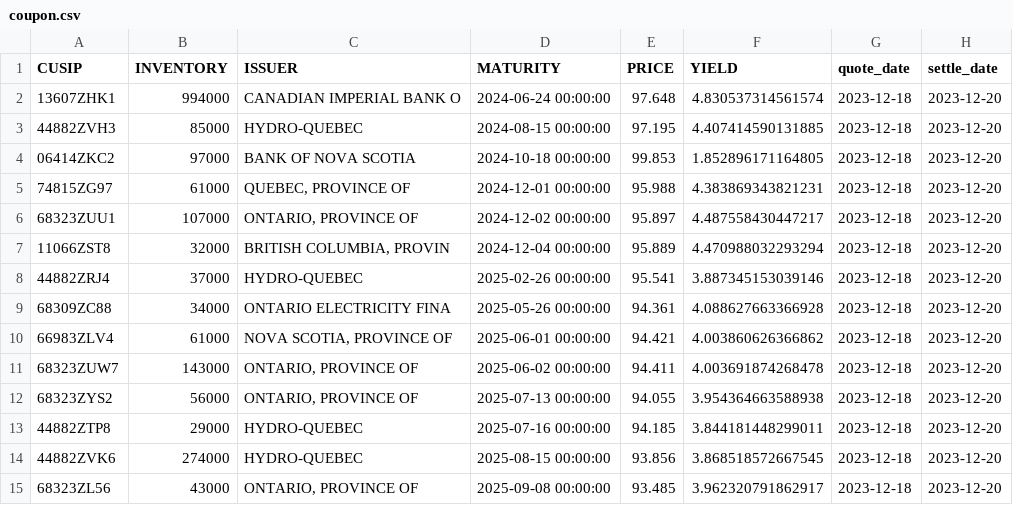
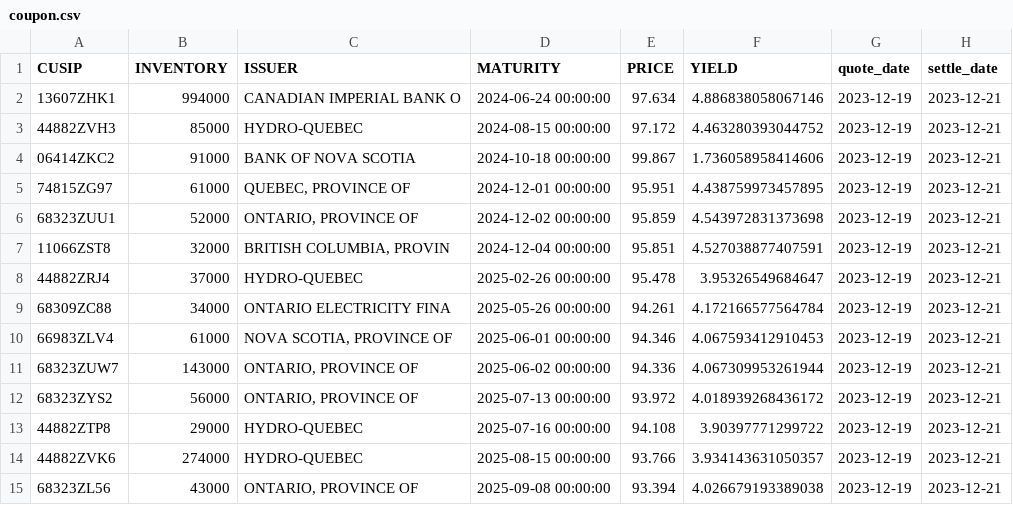
Before and after one commit to LVG77/qt-bonds, a CSV file: coupon.csv, drawn as a sheet; only a part is shown; the diff covers the shown part only.

```diff
--- a/coupon.csv
+++ b/coupon.csv
@@ -1,15 +1,15 @@
 CUSIP,INVENTORY,ISSUER,MATURITY,PRICE,YIELD,quote_date,settle_date
-13607ZHK1,994000,CANADIAN IMPERIAL BANK O,2024-06-24 00:00:00,97.648,4.830537314561574,2023-12-18,2023-12-20
-44882ZVH3,85000,HYDRO-QUEBEC,2024-08-15 00:00:00,97.195,4.407414590131885,2023-12-18,2023-12-20
-06414ZKC2,97000,BANK OF NOVA SCOTIA,2024-10-18 00:00:00,99.853,1.852896171164805,2023-12-18,2023-12-20
-74815ZG97,61000,"QUEBEC, PROVINCE OF",2024-12-01 00:00:00,95.988,4.383869343821231,2023-12-18,2023-12-20
-68323ZUU1,107000,"ONTARIO, PROVINCE OF",2024-12-02 00:00:00,95.897,4.487558430447217,2023-12-18,2023-12-20
-11066ZST8,32000,"BRITISH COLUMBIA, PROVIN",2024-12-04 00:00:00,95.889,4.470988032293294,2023-12-18,2023-12-20
-44882ZRJ4,37000,HYDRO-QUEBEC,2025-02-26 00:00:00,95.541,3.887345153039146,2023-12-18,2023-12-20
-68309ZC88,34000,ONTARIO ELECTRICITY FINA,2025-05-26 00:00:00,94.361,4.088627663366928,2023-12-18,2023-12-20
-66983ZLV4,61000,"NOVA SCOTIA, PROVINCE OF",2025-06-01 00:00:00,94.421,4.003860626366862,2023-12-18,2023-12-20
-68323ZUW7,143000,"ONTARIO, PROVINCE OF",2025-06-02 00:00:00,94.411,4.003691874268478,2023-12-18,2023-12-20
-68323ZYS2,56000,"ONTARIO, PROVINCE OF",2025-07-13 00:00:00,94.055,3.954364663588938,2023-12-18,2023-12-20
-44882ZTP8,29000,HYDRO-QUEBEC,2025-07-16 00:00:00,94.185,3.844181448299011,2023-12-18,2023-12-20
-44882ZVK6,274000,HYDRO-QUEBEC,2025-08-15 00:00:00,93.856,3.868518572667545,2023-12-18,2023-12-20
-68323ZL56,43000,"ONTARIO, PROVINCE OF",2025-09-08 00:00:00,93.485,3.962320791862917,2023-12-18,2023-12-20
+13607ZHK1,994000,CANADIAN IMPERIAL BANK O,2024-06-24 00:00:00,97.634,4.886838058067146,2023-12-19,2023-12-21
+44882ZVH3,85000,HYDRO-QUEBEC,2024-08-15 00:00:00,97.172,4.463280393044752,2023-12-19,2023-12-21
+06414ZKC2,91000,BANK OF NOVA SCOTIA,2024-10-18 00:00:00,99.867,1.736058958414606,2023-12-19,2023-12-21
+74815ZG97,61000,"QUEBEC, PROVINCE OF",2024-12-01 00:00:00,95.951,4.438759973457895,2023-12-19,2023-12-21
+68323ZUU1,52000,"ONTARIO, PROVINCE OF",2024-12-02 00:00:00,95.859,4.543972831373698,2023-12-19,2023-12-21
+11066ZST8,32000,"BRITISH COLUMBIA, PROVIN",2024-12-04 00:00:00,95.851,4.527038877407591,2023-12-19,2023-12-21
+44882ZRJ4,37000,HYDRO-QUEBEC,2025-02-26 00:00:00,95.478,3.95326549684647,2023-12-19,2023-12-21
+68309ZC88,34000,ONTARIO ELECTRICITY FINA,2025-05-26 00:00:00,94.261,4.172166577564784,2023-12-19,2023-12-21
+66983ZLV4,61000,"NOVA SCOTIA, PROVINCE OF",2025-06-01 00:00:00,94.346,4.067593412910453,2023-12-19,2023-12-21
+68323ZUW7,143000,"ONTARIO, PROVINCE OF",2025-06-02 00:00:00,94.336,4.067309953261944,2023-12-19,2023-12-21
+68323ZYS2,56000,"ONTARIO, PROVINCE OF",2025-07-13 00:00:00,93.972,4.018939268436172,2023-12-19,2023-12-21
+44882ZTP8,29000,HYDRO-QUEBEC,2025-07-16 00:00:00,94.108,3.90397771299722,2023-12-19,2023-12-21
+44882ZVK6,274000,HYDRO-QUEBEC,2025-08-15 00:00:00,93.766,3.934143631050357,2023-12-19,2023-12-21
+68323ZL56,43000,"ONTARIO, PROVINCE OF",2025-09-08 00:00:00,93.394,4.026679193389038,2023-12-19,2023-12-21
```
Also changed, not shown: 131 edited cells elsewhere in this file, corporate.csv, gic_1y_more.csv, 4 other files.
